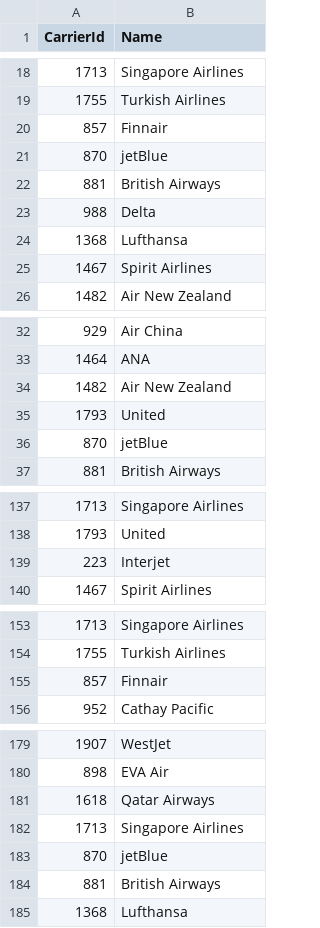
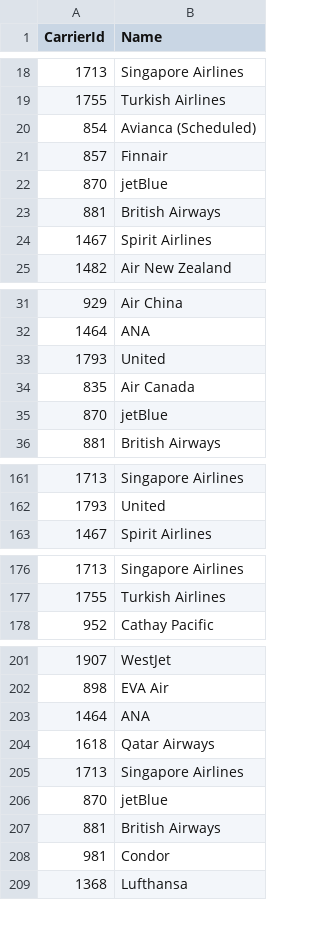
Before and after one commit to rgalindo125/Discovering_Travel_Options, a CSV file: Resources/carriers_df.csv, drawn as a sheet; only a part is shown, gaps mark what is left out; the diff covers the shown part only.

```diff
--- a/Resources/carriers_df.csv
+++ b/Resources/carriers_df.csv
@@ -19,2 +19,3 @@ CarrierId,Name
 1755,Turkish Airlines
+854,Avianca (Scheduled)
 857,Finnair
@@ -22,4 +23,2 @@ CarrierId,Name
 881,British Airways
-988,Delta
-1368,Lufthansa
 1467,Spirit Airlines
@@ -33,4 +32,4 @@ CarrierId,Name
 1464,ANA
-1482,Air New Zealand
 1793,United
+835,Air Canada
 870,jetBlue
@@ -138,3 +162,2 @@ CarrierId,Name
 1793,United
-223,Interjet
 1467,Spirit Airlines
@@ -154,3 +177,2 @@ CarrierId,Name
 1755,Turkish Airlines
-857,Finnair
 952,Cathay Pacific
@@ -180,2 +202,3 @@ CarrierId,Name
 898,EVA Air
+1464,ANA
 1618,Qatar Airways
@@ -184,2 +207,3 @@ CarrierId,Name
 881,British Airways
+981,Condor
 1368,Lufthansa
```
Also changed, not shown: 23 added rows, 3 removed rows and 6 moved rows elsewhere in this file, 10 other files.
